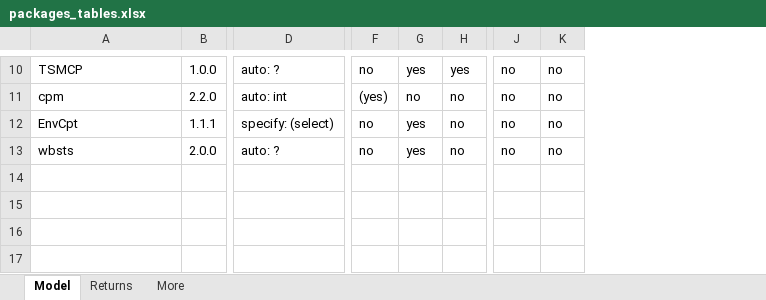
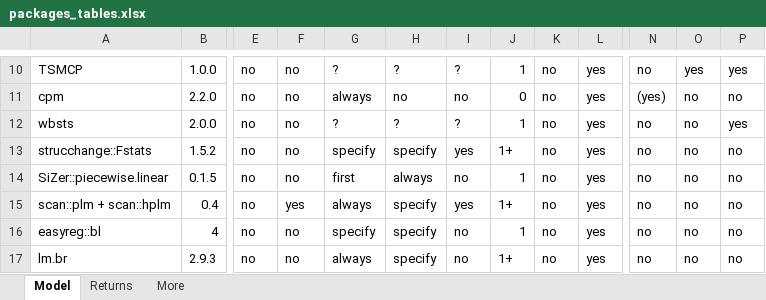
Before and after one commit to lindeloev/mcp, an Excel workbook: vignettes/packages_tables.xlsx, sheet Model, drawn as a sheet; only a part is shown, gaps mark what is left out; values as stored, in another font and other column widths than the file's, no cell formats; removed rows and columns are numbered as before the commit, all else as after; rows hold the shown columns only; the diff covers the shown part only; the diff names each change by its address in the sheet, - before the commit and + after, or states it on an @@ line.

```diff
--- a/vignettes/packages_tables.xlsx (sheet Model)
+++ b/vignettes/packages_tables.xlsx (sheet Model)
-column D, rows 10-11: auto: ? | auto: int; row 13: auto: ?
+column E, rows 10-12: all no
+column G, rows 10-12: ? | always | ?
+column H, rows 10-12: ? | no | ?
+column J, rows 10-12: 1 | 0 | 1
+column L, rows 10-12: all yes
+column P, rows 10-12: yes | no | yes
-I10: yes
+I10: ?
-K10: yes
+K10: no
-O10: no
+O10: yes
-F11: (yes)
+F11: no
-N11: no
+N11: (yes)
-row 12: EnvCpt | 1.1.1 | specify: (select) | no | yes | no | no | no
-I12: yes
+I12: ?
+row 13: strucchange::Fstats | 1.5.2 | no | no | specify | specify | yes | 1+ | no | yes | no | no | no
+row 14: SiZer::piecewise.linear | 0.1.5 | no | no | first | always | no | 1 | no | yes | no | no | no
+row 15: scan::plm + scan::hplm | 0.4 | no | yes | always | specify | yes | 1+ | no | yes | no | no | no
+row 16: easyreg::bl | 4 | no | no | specify | specify | no | 1 | no | yes | no | no | no
+row 17: lm.br | 2.9.3 | no | no | always | specify | no | 1+ | no | yes | no | no | no
```
Also changed, not shown: 2 added rows, 2 removed rows, 23 edited cells and merged cells elsewhere in this sheet, sheet More, sheet Returns, cell formats, 3 other files.
